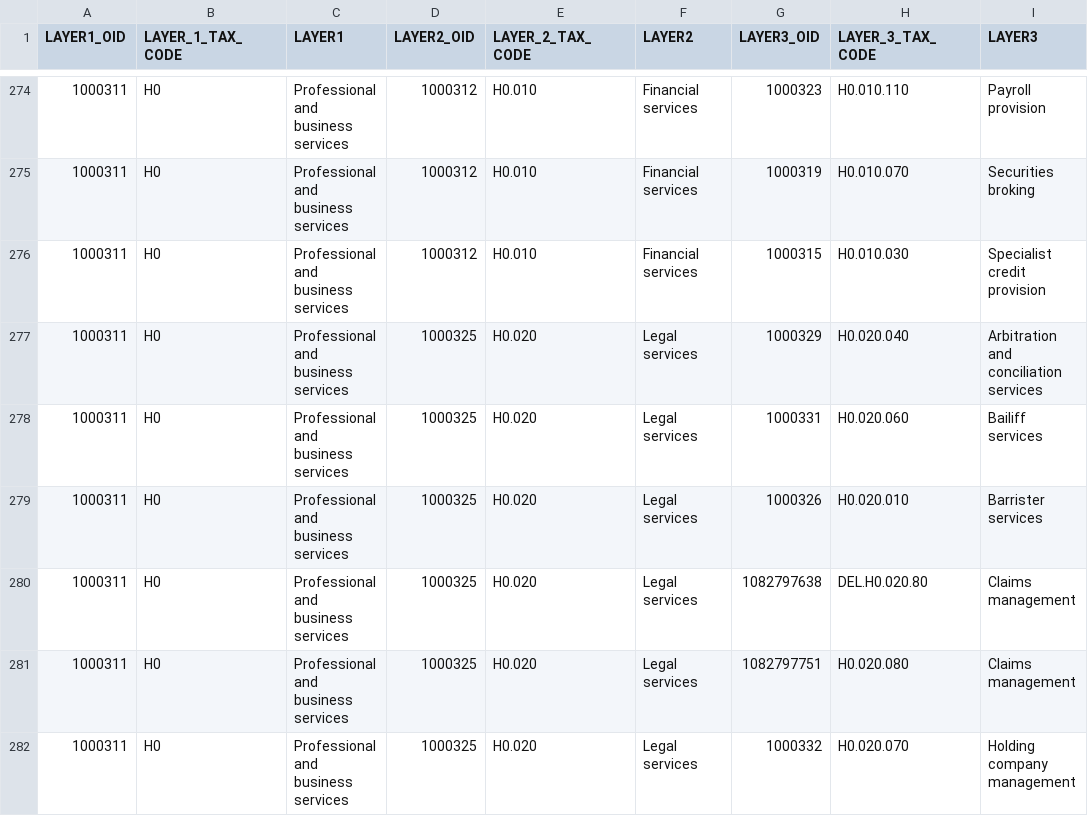
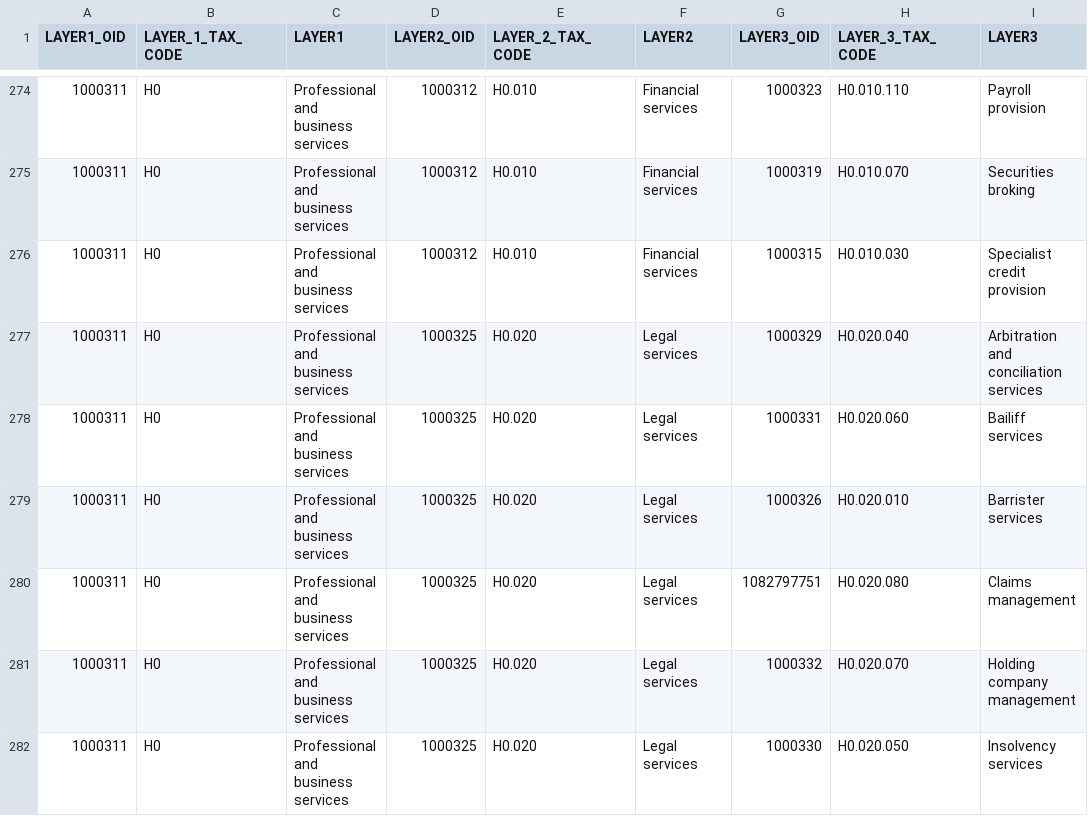
Before and after one commit to alphagov/licence-finder, a CSV file: data/sectors.csv, drawn as a sheet; only a part is shown, gaps mark what is left out; the shorter side is filled out with more unchanged rows.

Commit message:
Remove duplicate "Claims management" sector

```diff
--- a/data/sectors.csv
+++ b/data/sectors.csv
@@ -279,3 +279,2 @@
 "1000311","H0","Professional and business services","1000325","H0.020","Legal services","1000326","H0.020.010","Barrister services"
-"1000311","H0","Professional and business services","1000325","H0.020","Legal services","1082797638","DEL.H0.020.80","Claims management"
 "1000311","H0","Professional and business services","1000325","H0.020","Legal services","1082797751","H0.020.080","Claims management"
```
